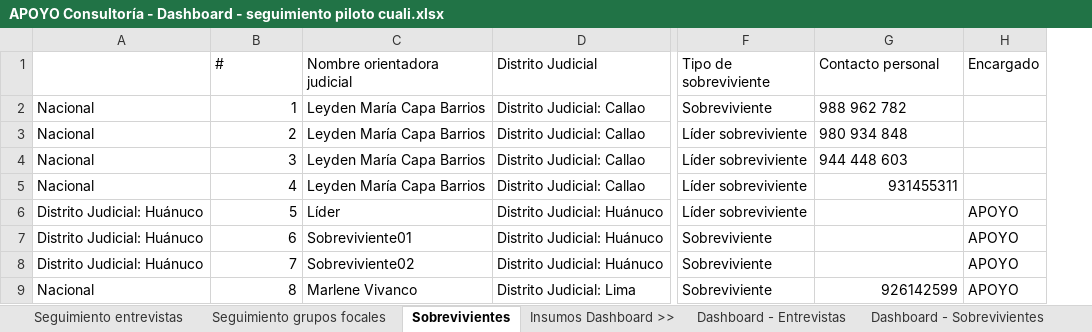
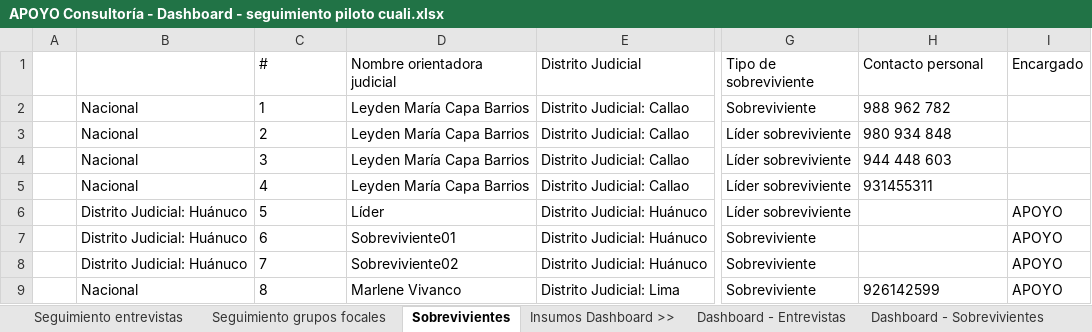
Before and after one commit to apmoncadaa-spec/dashboard-seguimiento-ijm, an Excel workbook: data/APOYO Consultoría - Dashboard - seguimiento piloto cuali.xlsx, sheet Sobrevivientes, drawn as a sheet; only a part is shown, gaps mark what is left out; values as stored, in another font and other column widths than the file's, no borders; conditional formats not drawn; addresses are those after the commit; the diff names each change by its address in the sheet, - before the commit and + after, or states it on an @@ line.

```diff
--- a/data/APOYO Consultoría - Dashboard - seguimiento piloto cuali.xlsx (sheet Sobrevivientes)
+++ b/data/APOYO Consultoría - Dashboard - seguimiento piloto cuali.xlsx (sheet Sobrevivientes)
+column A, empty
-C2:C9 alignment: right
+C2:C9 alignment: left
-H5 alignment: right
+H5 alignment: left
-H9 alignment: right
+H9 alignment: left
```
Also changed, not shown: sheet Seguimiento entrevistas, 8 other files.
